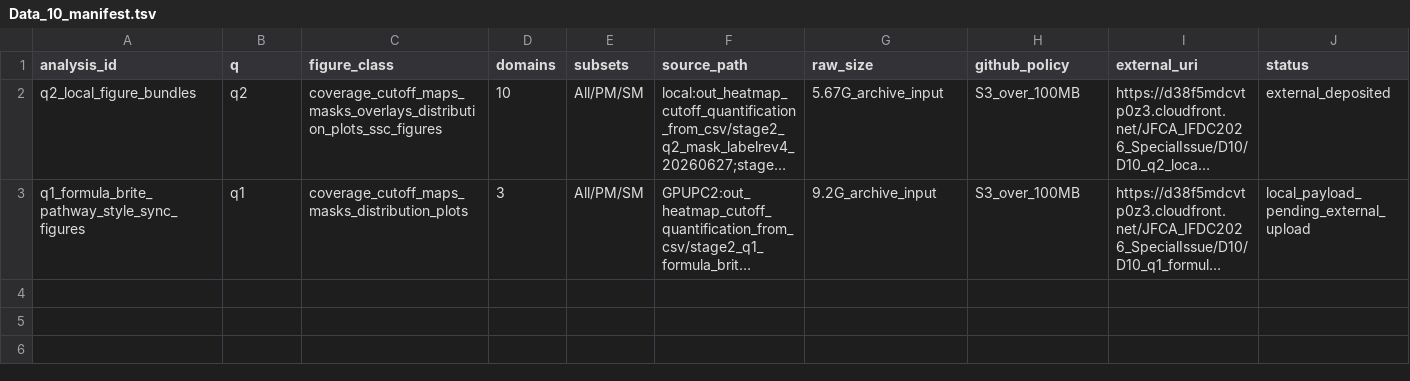
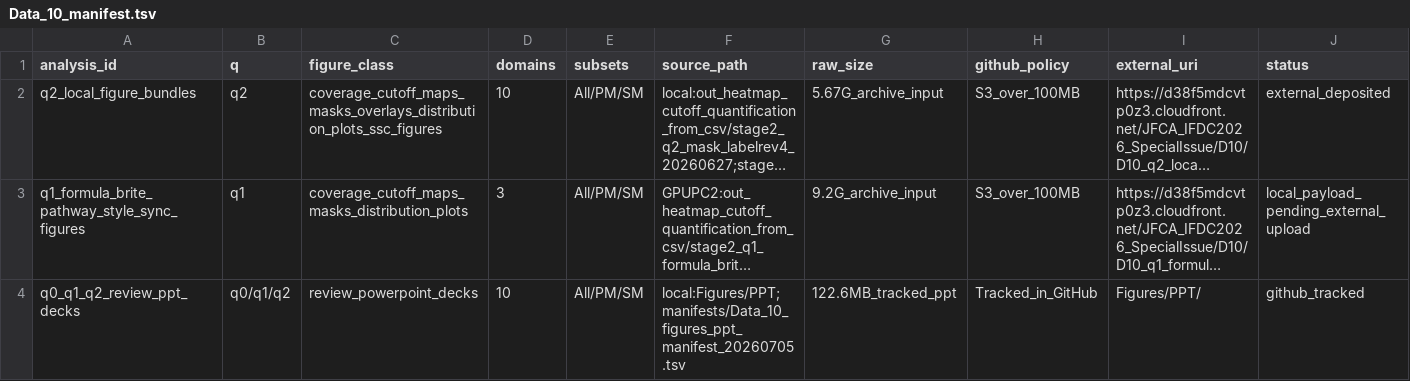
Before and after one commit to SonyCSL/20260630_JFCA_IFDC2026_SpecialIssue, a TSV file: Supplementary_Materials/Data 10/Data_10_manifest.tsv, drawn as a sheet; long unchanged cells end in …; the diff names each change by its address in the sheet, - before the commit and + after, or states it on an @@ line.

Commit message:
Add Data 10 review PPT decks

```diff
--- a/Supplementary_Materials/Data 10/Data_10_manifest.tsv
+++ b/Supplementary_Materials/Data 10/Data_10_manifest.tsv
+row 4: q0_q1_q2_review_ppt_decks | q0/q1/q2 | review_powerpoint_decks | 10 | All/PM/SM | local:Figures/PPT;manifests/Data_10_figures_ppt_manifest_20260705.tsv | 122.6MB_tracked_ppt | Tracked_in_GitHub | Figures/PPT/ | github_tracked
```
Also changed, not shown: 8 other files.
